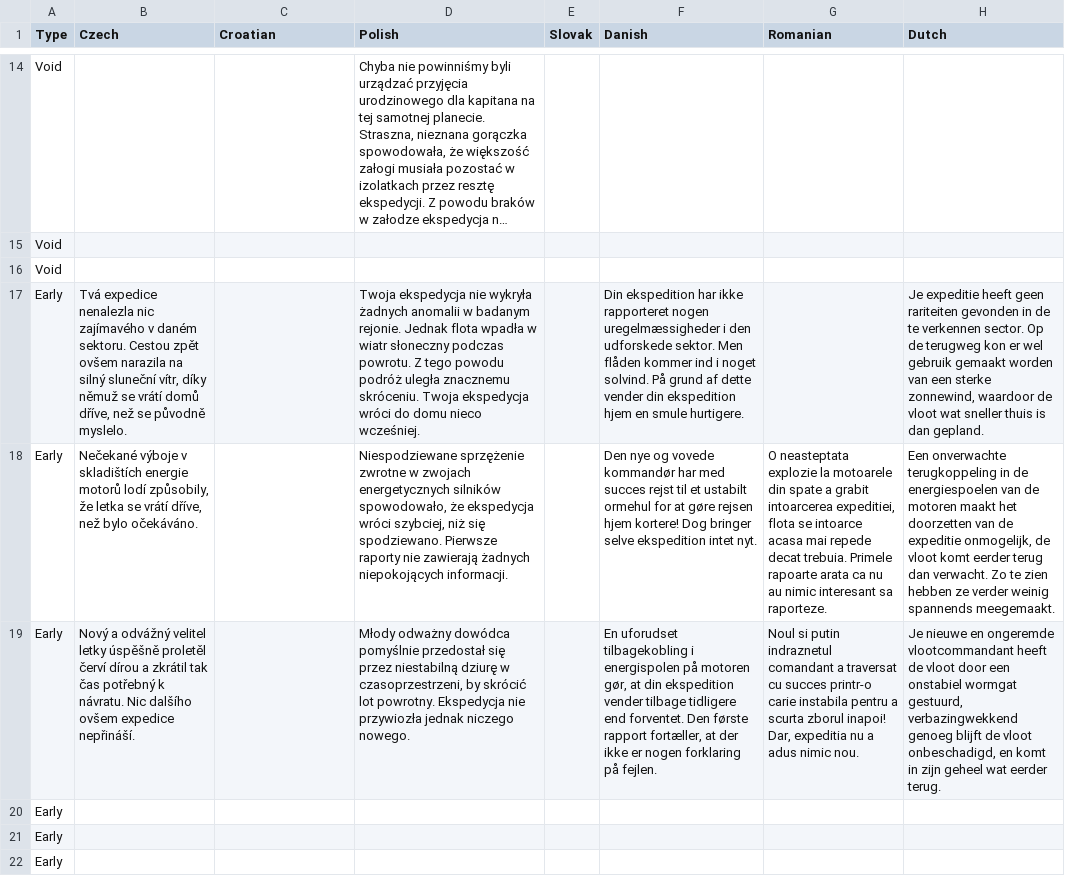
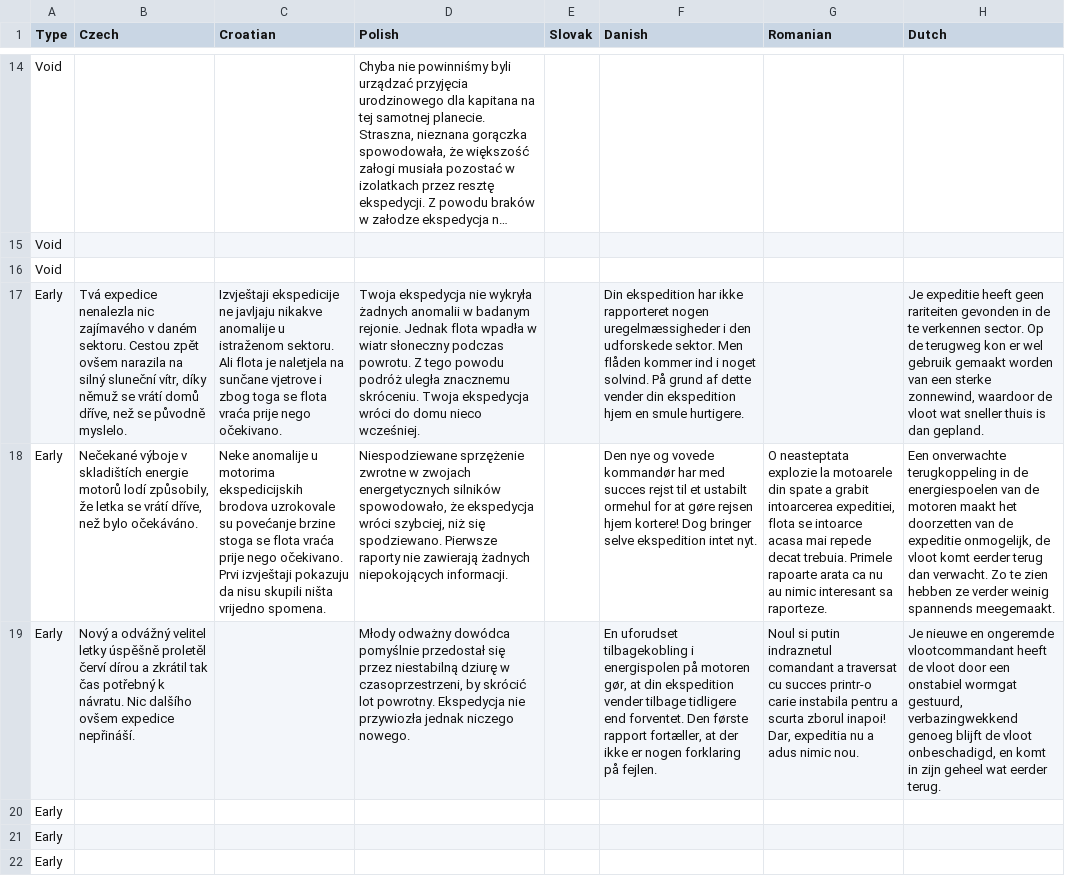
Before and after one commit to ogame-infinity/web-extension, a TSV file: src/assets/expeditions.tsv, drawn as a sheet; only a part is shown, gaps mark what is left out; long unchanged cells end in …; the diff covers the shown part only; the diff names each change by its address in the sheet, - before the commit and + after, or states it on an @@ line.

Commit message:
Add files via upload
Add some croatian, danish and turkish translations

```diff
--- a/src/assets/expeditions.tsv
+++ b/src/assets/expeditions.tsv
-C17 (Croatian): (empty)
+C17 (Croatian): Izvještaji ekspedicije ne javljaju nikakve anomalije u istraženom sektoru. Ali flota je naletjela na sunčane vjetrove i zbog toga se flota vraća prije nego očekivano.
-C18 (Croatian): (empty)
+C18 (Croatian): Neke anomalije u motorima ekspedicijskih brodova uzrokovale su povećanje brzine stoga se flota vraća prije nego očekivano. Prvi izvještaji pokazuju da nisu skupili ništa vrijedno spomena.
```
Also changed, not shown: 17 edited cells elsewhere in this file.
